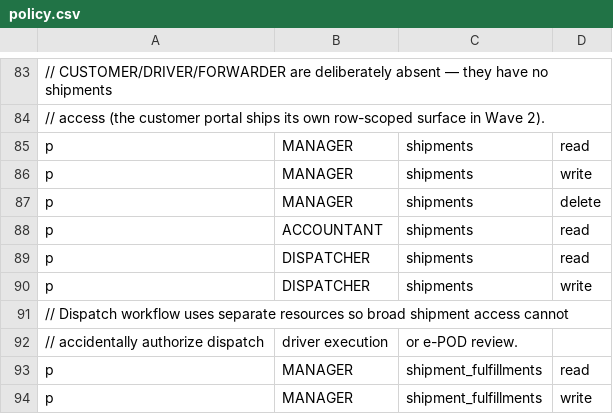
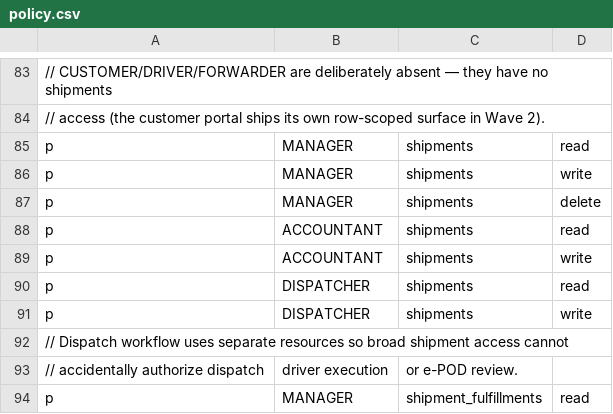
Before and after one commit to 4rankng/silversea, a CSV file: backend/src/casbin/policy.csv, drawn as a sheet; only a part is shown, gaps mark what is left out; the shorter side is filled out with more unchanged rows.

```diff
--- a/backend/src/casbin/policy.csv
+++ b/backend/src/casbin/policy.csv
@@ -88,2 +88,3 @@ p, MANAGER, shipments, delete
 p, ACCOUNTANT, shipments, read
+p, ACCOUNTANT, shipments, write
 p, DISPATCHER, shipments, read
```
Also changed, not shown: 16 other files.
